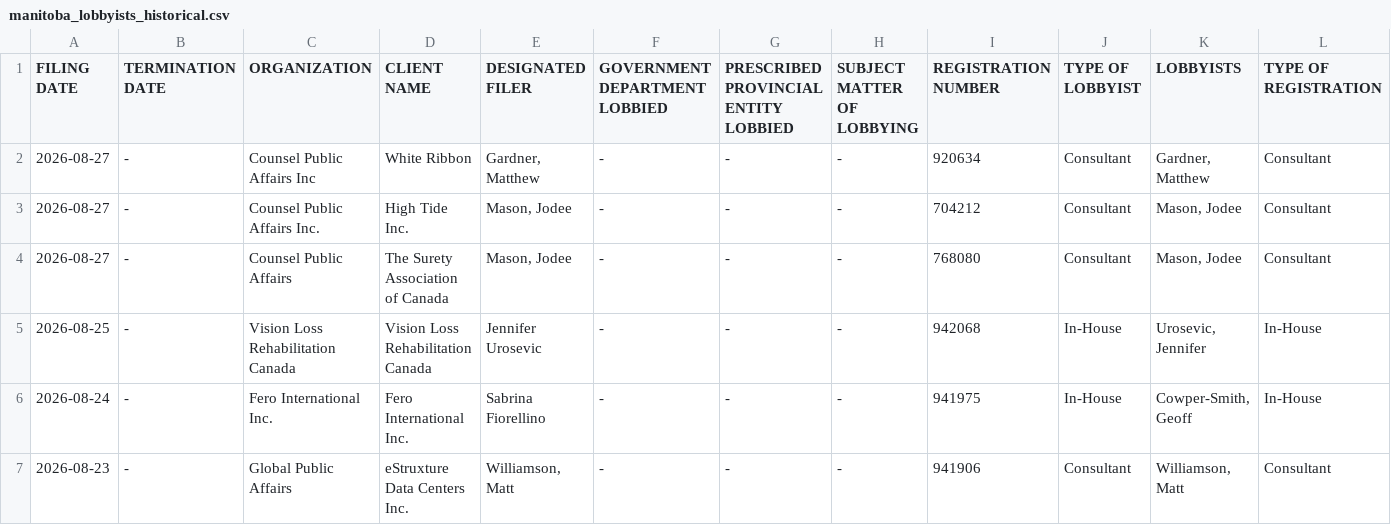
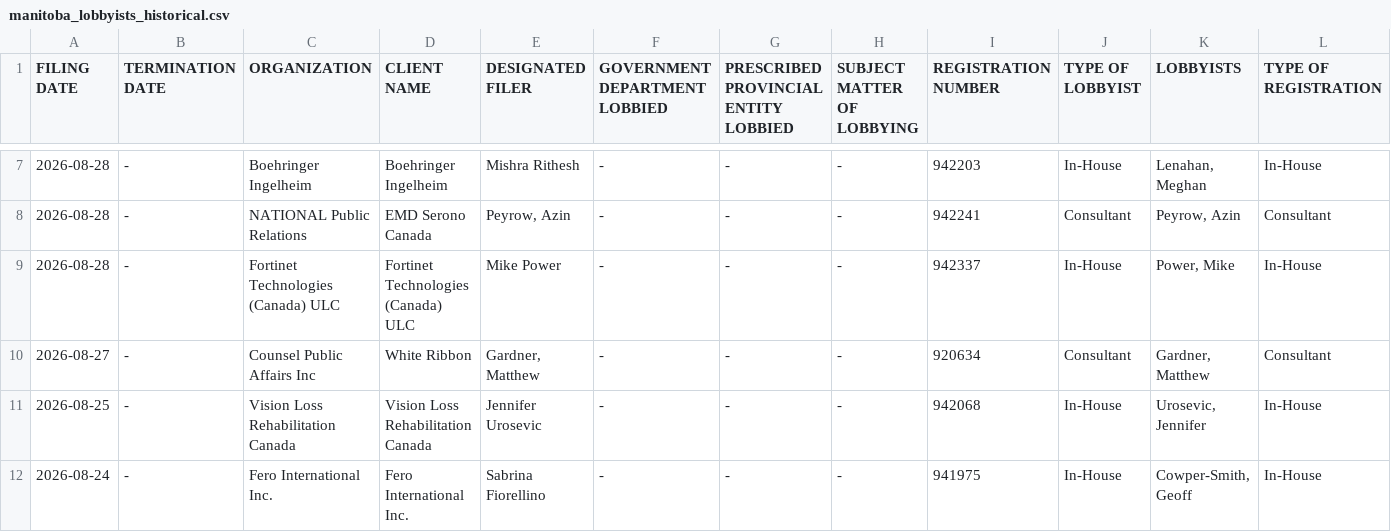
Before and after one commit to J7892/canada-lobbyist-tracker, a CSV file: manitoba/manitoba_lobbyists_historical.csv, drawn as a sheet; only a part is shown, gaps mark what is left out; the shorter side is filled out with more unchanged rows; removed rows and columns are numbered as before the commit, all else as after; rows hold the shown columns only; the diff covers the shown part only; the diff names each change by its address in the sheet, - before the commit and + after, or states it on an @@ line.

```diff
--- a/manitoba/manitoba_lobbyists_historical.csv
+++ b/manitoba/manitoba_lobbyists_historical.csv
+row 7: 2026-08-28 | - | Boehringer Ingelheim | Boehringer Ingelheim | Mishra Rithesh | - | - | - | 942203 | In-House | Lenahan, Meghan | In-House
+row 8: 2026-08-28 | - | NATIONAL Public Relations | EMD Serono Canada | Peyrow, Azin | - | - | - | 942241 | Consultant | Peyrow, Azin | Consultant
+row 9: 2026-08-28 | - | Fortinet Technologies (Canada) ULC | Fortinet Technologies (Canada) ULC | Mike Power | - | - | - | 942337 | In-House | Power, Mike | In-House
-row 3: 2026-08-27 | - | Counsel Public Affairs Inc. | High Tide Inc. | Mason, Jodee | - | - | - | 704212 | Consultant | Mason, Jodee | Consultant
-row 4: 2026-08-27 | - | Counsel Public Affairs | The Surety Association of Canada | Mason, Jodee | - | - | - | 768080 | Consultant | Mason, Jodee | Consultant
```
Also changed, not shown: 5 added rows and 2 removed rows elsewhere in this file, new_brunswick/new_brunswick_lobbyists_historical.csv, 4 other files.
